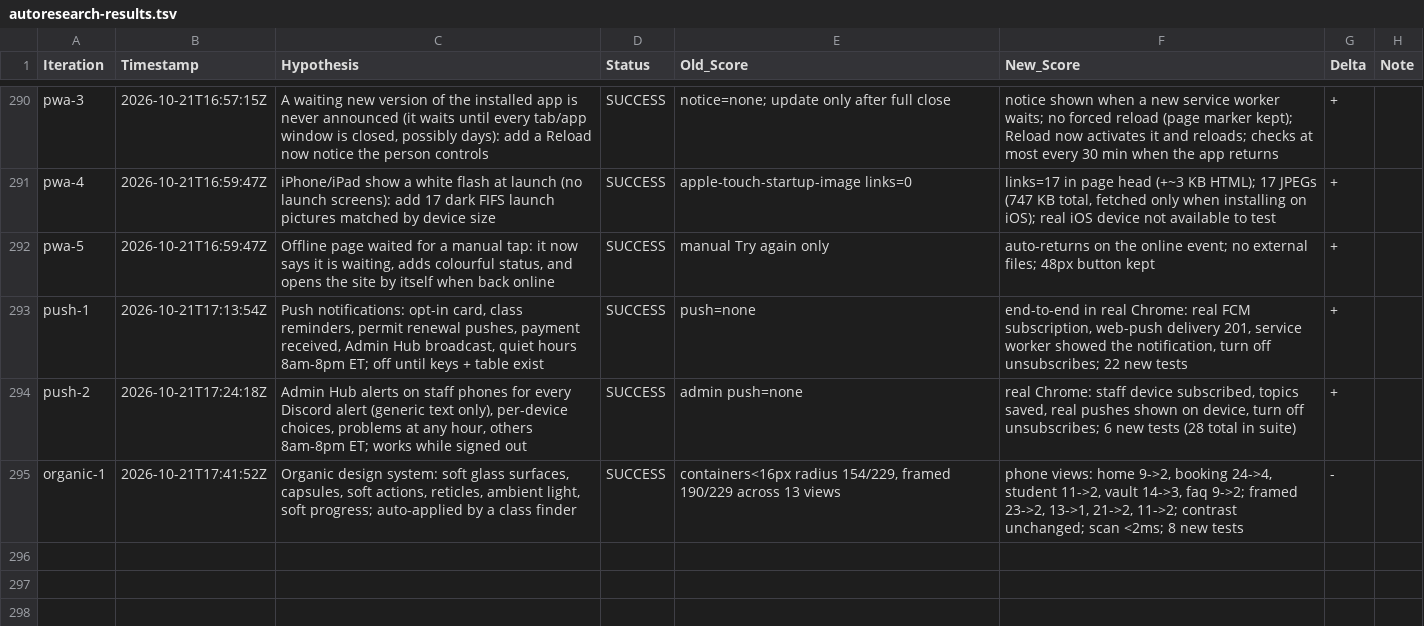
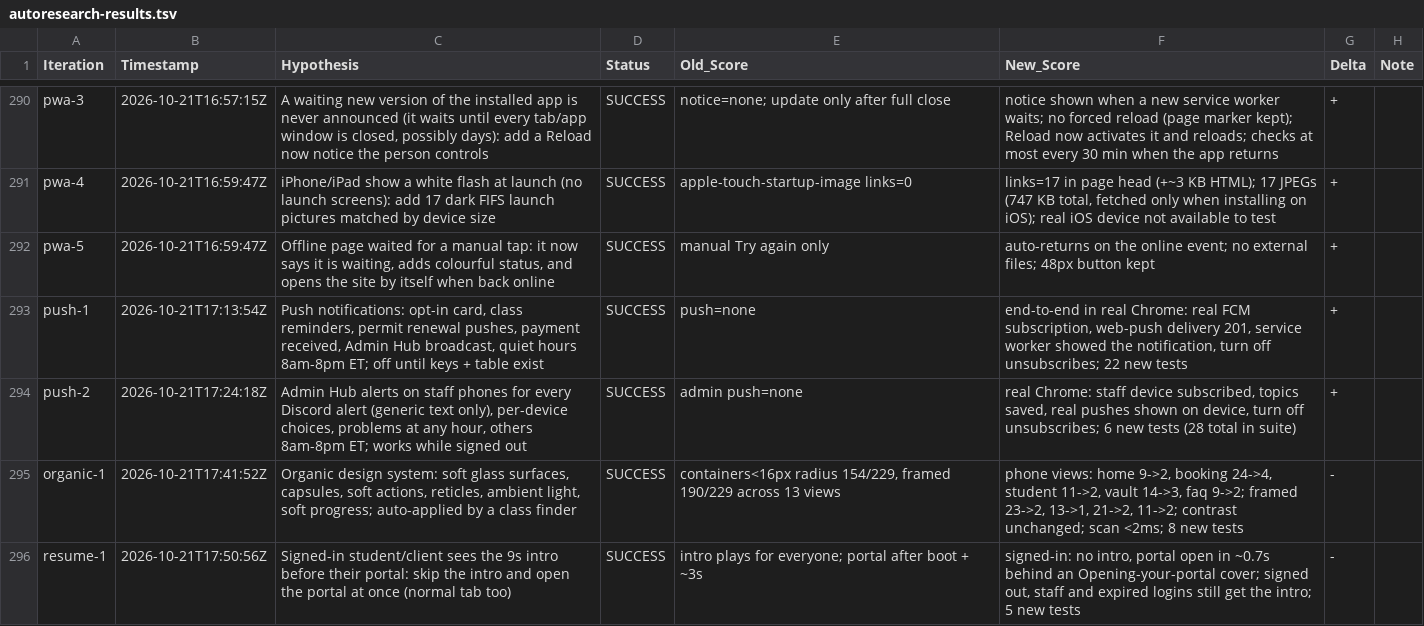
Before and after one commit to LastkingSwade/trainwithfifs-frontend, a TSV file: autoresearch-results.tsv, drawn as a sheet; only a part is shown, gaps mark what is left out.

```diff
--- a/autoresearch-results.tsv
+++ b/autoresearch-results.tsv
@@ -295 +295,2 @@ push-2	2026-10-21T17:24:18Z	Admin Hub alerts on staff phones for every Discord a
 organic-1	2026-10-21T17:41:52Z	Organic design system: soft glass surfaces, capsules, soft actions, reticles, ambient light, soft progress; auto-applied by a class finder	SUCCESS	containers<16px radius 154/229, framed 190/229 across 13 views	phone views: home 9->2, booking 24->4, student 11->2, vault 14->3, faq 9->2; framed 23->2, 13->1, 21->2, 11->2; contrast unchanged; scan <2ms; 8 new tests	-
+resume-1	2026-10-21T17:50:56Z	Signed-in student/client sees the 9s intro before their portal: skip the intro and open the portal at once (normal tab too)	SUCCESS	intro plays for everyone; portal after boot + ~3s	signed-in: no intro, portal open in ~0.7s behind an Opening-your-portal cover; signed out, staff and expired logins still get the intro; 5 new tests	-
```
Also changed, not shown: 9 other files.
